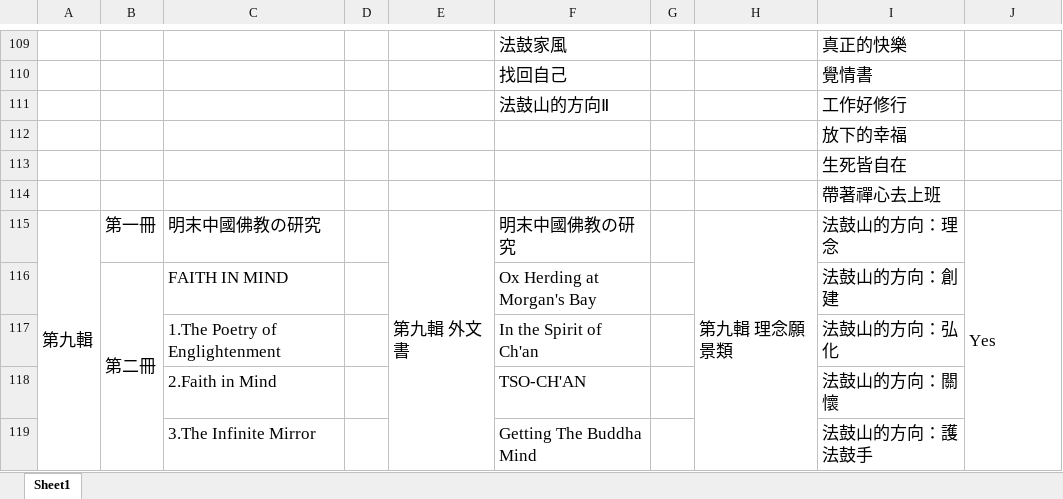
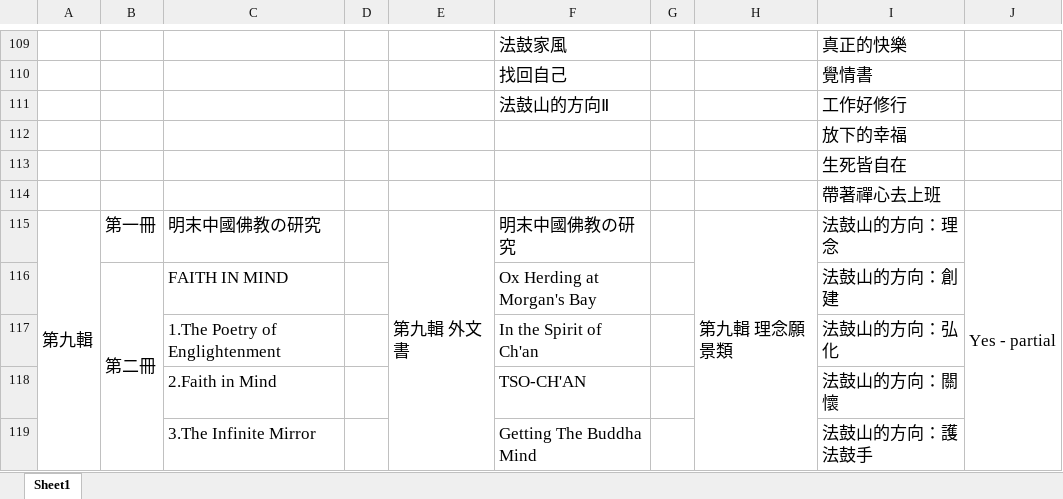
Before and after one commit to yuqianyi1001/faguquanji, an Excel workbook: 目錄（含歷史版本）.xlsx, sheet Sheet1, drawn as a sheet; only a part is shown, gaps mark what is left out; values as stored, in another font and other column widths than the file's, no borders; the diff names each change by its address in the sheet, - before the commit and + after, or states it on an @@ line.

Commit message:
Update 目錄（含歷史版本）.xlsx

```diff
--- a/目錄（含歷史版本）.xlsx (sheet Sheet1)
+++ b/目錄（含歷史版本）.xlsx (sheet Sheet1)
-J115: Yes
+J115: Yes - partial
```
